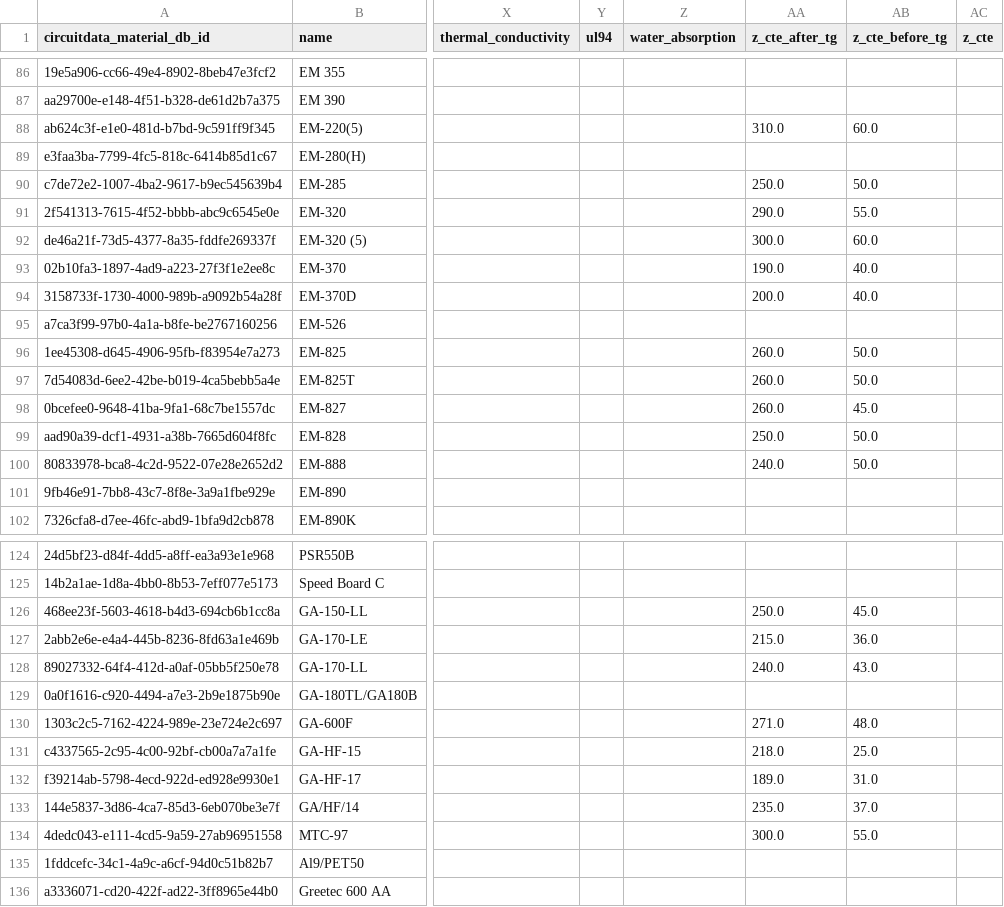
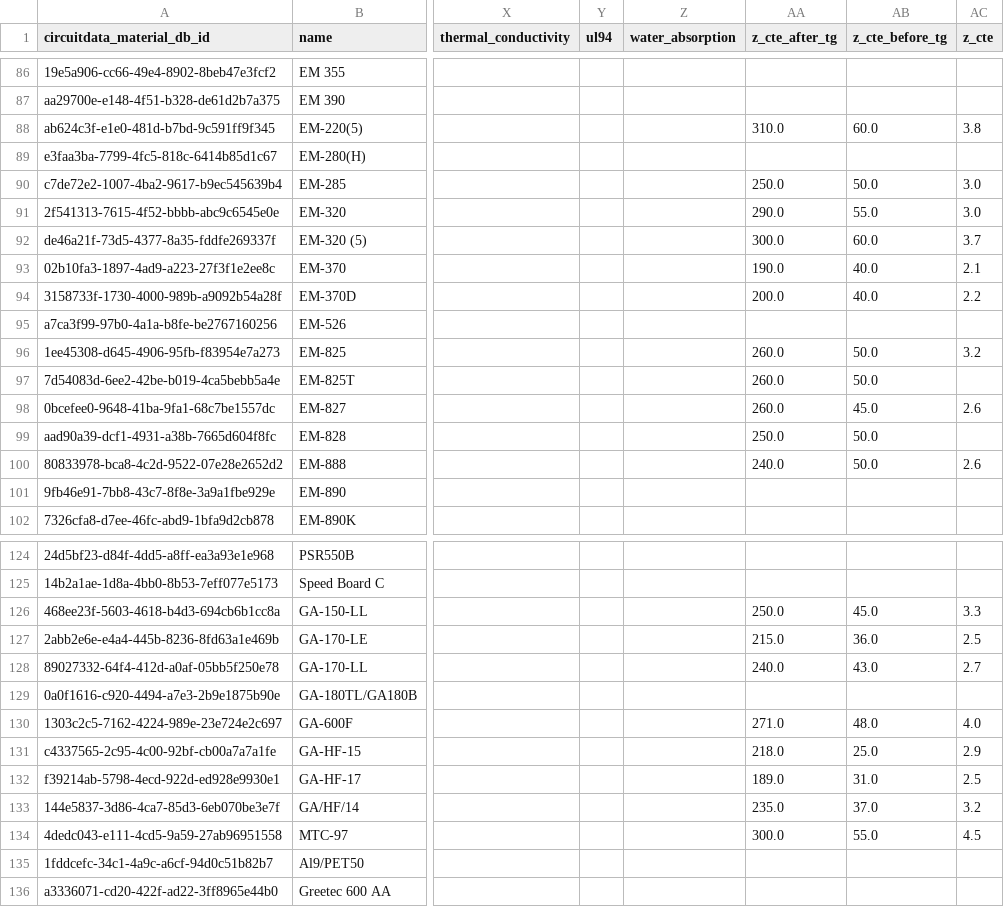
Before and after one commit to CircuitData/circuitdatamaterials, a CSV file: lib/data/materials.csv, drawn as a sheet; only a part is shown, gaps mark what is left out; the diff covers the shown part only; the diff names each change by its address in the sheet, - before the commit and + after, or states it on an @@ line.

```diff
--- a/lib/data/materials.csv
+++ b/lib/data/materials.csv
-AC88 (z_cte): (empty)
+AC88 (z_cte): 3.8
-AC90:AC91 (z_cte): (empty)
+AC90:AC91 (z_cte): 3.0
-AC92 (z_cte): (empty)
+AC92 (z_cte): 3.7
-AC93 (z_cte): (empty)
+AC93 (z_cte): 2.1
-AC94 (z_cte): (empty)
+AC94 (z_cte): 2.2
-AC96 (z_cte): (empty)
+AC96 (z_cte): 3.2
-AC98 (z_cte): (empty)
+AC98 (z_cte): 2.6
-AC100 (z_cte): (empty)
+AC100 (z_cte): 2.6
-AC126 (z_cte): (empty)
+AC126 (z_cte): 3.3
-AC127 (z_cte): (empty)
+AC127 (z_cte): 2.5
-AC128 (z_cte): (empty)
+AC128 (z_cte): 2.7
-AC130 (z_cte): (empty)
+AC130 (z_cte): 4.0
-AC131 (z_cte): (empty)
+AC131 (z_cte): 2.9
-AC132 (z_cte): (empty)
+AC132 (z_cte): 2.5
-AC133 (z_cte): (empty)
+AC133 (z_cte): 3.2
-AC134 (z_cte): (empty)
+AC134 (z_cte): 4.5
```
Also changed, not shown: 72 edited cells elsewhere in this file.
